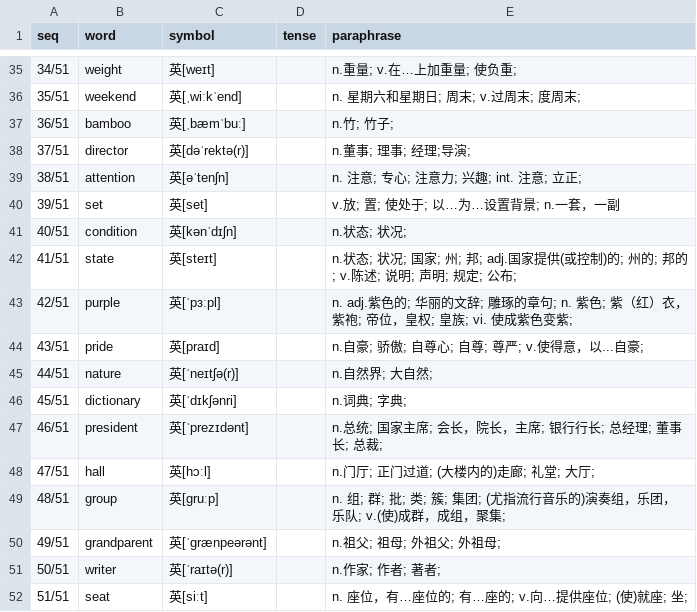
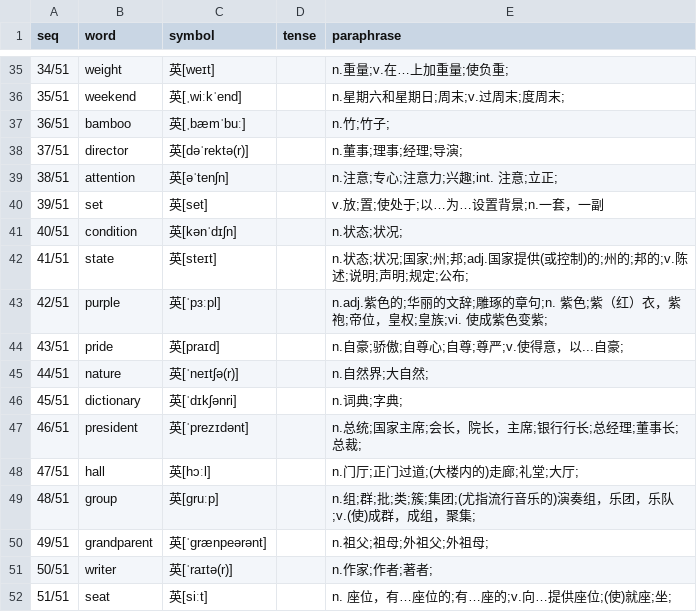
Before and after one commit to moreadgroup/moread-cloud-data, a CSV file: src/main/resources/listens/magic-ear-8-times/junior/junior-21.csv, drawn as a sheet; only a part is shown, gaps mark what is left out; the diff covers the shown part only.

```diff
--- a/src/main/resources/listens/magic-ear-8-times/junior/junior-21.csv
+++ b/src/main/resources/listens/magic-ear-8-times/junior/junior-21.csv
@@ -35,18 +35,18 @@ seq,word,symbol,tense,paraphrase
-34/51,weight,英[weɪt],,n.重量; v.在…上加重量; 使负重;
-35/51,weekend,英[ˌwiːkˈend],,n. 星期六和星期日; 周末;  v.过周末; 度周末;
-36/51,bamboo,英[ˌbæmˈbuː],,n.竹; 竹子;
-37/51,director,英[dəˈrektə(r)],,n.董事; 理事; 经理;导演;
-38/51,attention,英[əˈtenʃn],,n. 注意; 专心; 注意力; 兴趣;  int.	注意; 立正;
-39/51,set,英[set],,v.放; 置; 使处于; 以…为…设置背景; n.一套，一副
-40/51,condition,英[kənˈdɪʃn],,n.状态; 状况;
-41/51,state,英[steɪt],,n.状态; 状况; 国家; 州; 邦; adj.国家提供(或控制)的; 州的; 邦的; v.陈述; 说明; 声明; 规定; 公布;
-42/51,purple,英[ˈpɜːpl],,n. adj.紫色的; 华丽的文辞; 雕琢的章句; n.	紫色; 紫（红）衣，紫袍; 帝位，皇权; 皇族; vi.	使成紫色变紫;
-43/51,pride,英[praɪd],, n.自豪; 骄傲; 自尊心; 自尊; 尊严; v.使得意，以...自豪;
-44/51,nature,英[ˈneɪtʃə(r)],,n.自然界; 大自然;
-45/51,dictionary,英[ˈdɪkʃənri],,n.词典; 字典;
-46/51,president,英[ˈprezɪdənt],,n.总统; 国家主席; 会长，院长，主席; 银行行长; 总经理; 董事长; 总裁;
-47/51,hall,英[hɔːl],,n.门厅; 正门过道; (大楼内的)走廊; 礼堂; 大厅;
-48/51,group,英[ɡruːp],,n. 组; 群; 批; 类; 簇; 集团; (尤指流行音乐的)演奏组，乐团，乐队; v.(使)成群，成组，聚集;
-49/51,grandparent,英[ˈɡrænpeərənt],,n.祖父; 祖母; 外祖父; 外祖母;
-50/51,writer,英[ˈraɪtə(r)],,n.作家; 作者; 著者;
-51/51,seat,英[siːt],,n.	座位，有…座位的; 有…座的;  v.向…提供座位; (使)就座; 坐;
+34/51,weight,英[weɪt],,n.重量;v.在…上加重量;使负重;
+35/51,weekend,英[ˌwiːkˈend],,n.星期六和星期日;周末;v.过周末;度周末;
+36/51,bamboo,英[ˌbæmˈbuː],,n.竹;竹子;
+37/51,director,英[dəˈrektə(r)],,n.董事;理事;经理;导演;
+38/51,attention,英[əˈtenʃn],,n.注意;专心;注意力;兴趣;int.	注意;立正;
+39/51,set,英[set],,v.放;置;使处于;以…为…设置背景;n.一套，一副
+40/51,condition,英[kənˈdɪʃn],,n.状态;状况;
+41/51,state,英[steɪt],,n.状态;状况;国家;州;邦;adj.国家提供(或控制)的;州的;邦的;v.陈述;说明;声明;规定;公布;
+42/51,purple,英[ˈpɜːpl],,n.adj.紫色的;华丽的文辞;雕琢的章句;n.	紫色;紫（红）衣，紫袍;帝位，皇权;皇族;vi.	使成紫色变紫;
+43/51,pride,英[praɪd],,n.自豪;骄傲;自尊心;自尊;尊严;v.使得意，以...自豪;
+44/51,nature,英[ˈneɪtʃə(r)],,n.自然界;大自然;
+45/51,dictionary,英[ˈdɪkʃənri],,n.词典;字典;
+46/51,president,英[ˈprezɪdənt],,n.总统;国家主席;会长，院长，主席;银行行长;总经理;董事长;总裁;
+47/51,hall,英[hɔːl],,n.门厅;正门过道;(大楼内的)走廊;礼堂;大厅;
+48/51,group,英[ɡruːp],,n.组;群;批;类;簇;集团;(尤指流行音乐的)演奏组，乐团，乐队;v.(使)成群，成组，聚集;
+49/51,grandparent,英[ˈɡrænpeərənt],,n.祖父;祖母;外祖父;外祖母;
+50/51,writer,英[ˈraɪtə(r)],,n.作家;作者;著者;
+51/51,seat,英[siːt],,n.	座位，有…座位的;有…座的;v.向…提供座位;(使)就座;坐;
```
Also changed, not shown: 24 edited cells elsewhere in this file, src/main/resources/listens/magic-ear-8-times/junior/junior-20.csv, src/main/resources/quizzes/magic-ear-8-times/qi-junior-20.csv, 2 other files.
